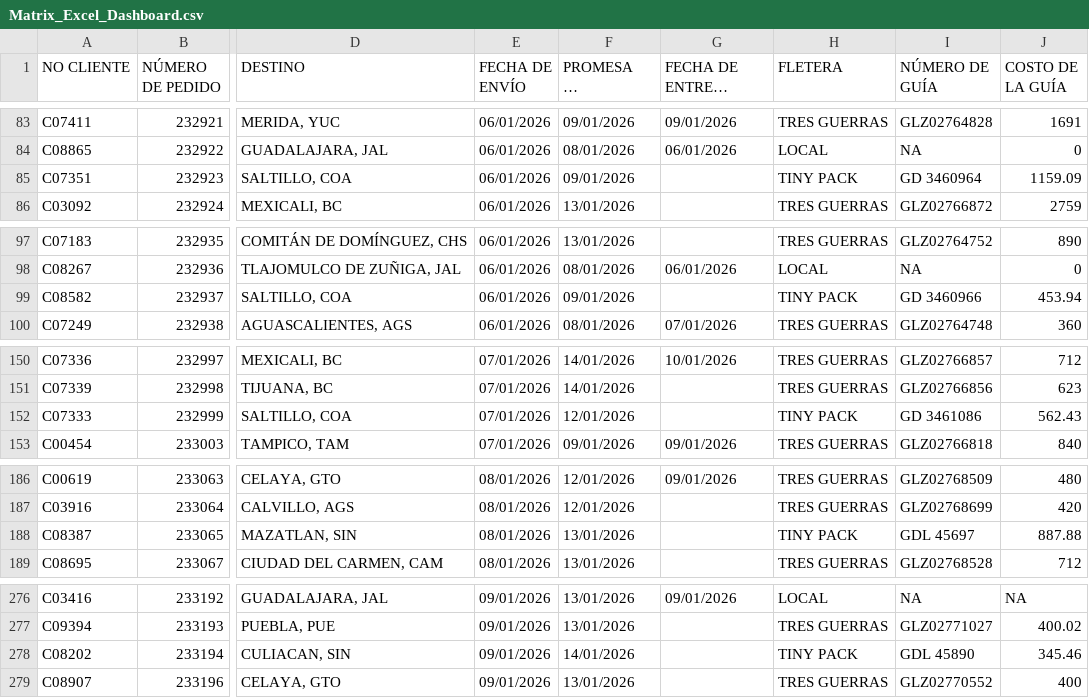
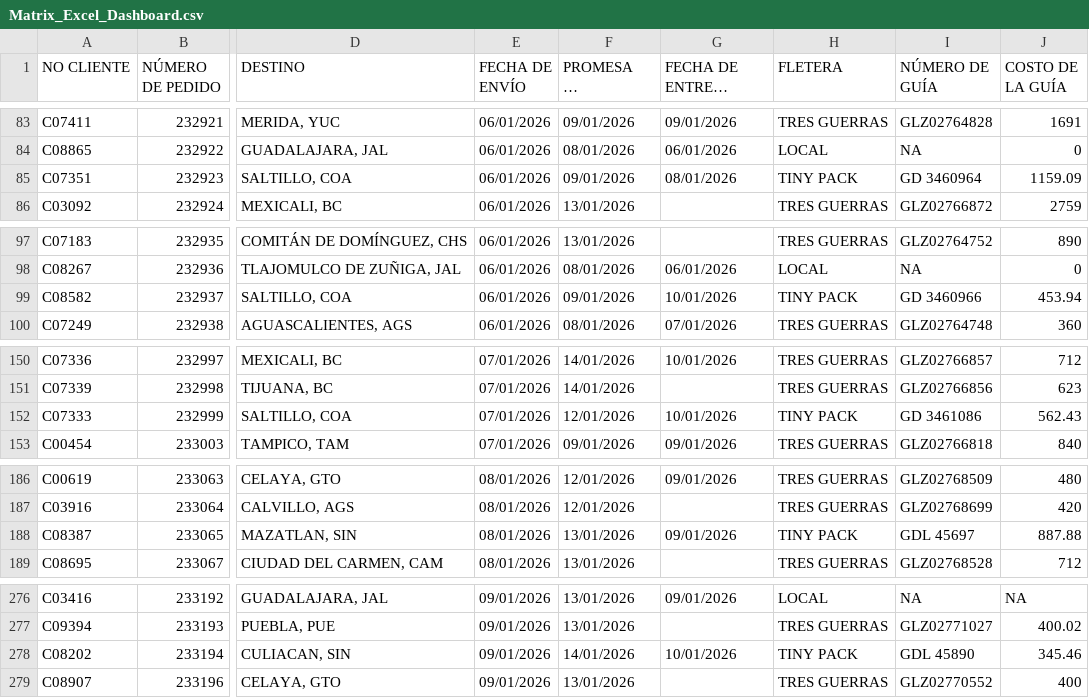
Before and after one commit to RH2026/dashboard-logistica, a CSV file: Matrix_Excel_Dashboard.csv, drawn as a sheet; only a part is shown, gaps mark what is left out; long unchanged cells end in …; the diff covers the shown part only; the diff names each change by its address in the sheet, - before the commit and + after, or states it on an @@ line.

```diff
--- a/Matrix_Excel_Dashboard.csv
+++ b/Matrix_Excel_Dashboard.csv
-G85 (FECHA DE ENTREGA REAL): (empty)
+G85 (FECHA DE ENTREGA REAL): 08/01/2026
-G99 (FECHA DE ENTREGA REAL): (empty)
+G99 (FECHA DE ENTREGA REAL): 10/01/2026
-G152 (FECHA DE ENTREGA REAL): (empty)
+G152 (FECHA DE ENTREGA REAL): 10/01/2026
-G188 (FECHA DE ENTREGA REAL): (empty)
+G188 (FECHA DE ENTREGA REAL): 09/01/2026
-G278 (FECHA DE ENTREGA REAL): (empty)
+G278 (FECHA DE ENTREGA REAL): 10/01/2026
```
Also changed, not shown: 8 edited cells elsewhere in this file.
